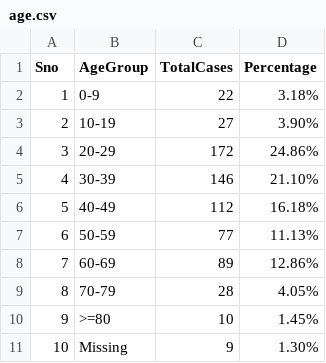
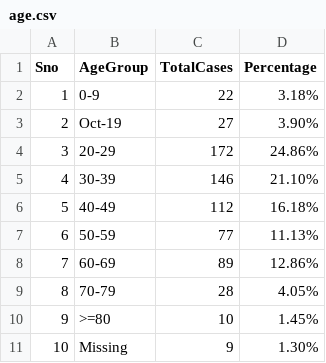
Before and after one commit to RahulBatra065/Report-on-Covid-19, a CSV file: india/age.csv, drawn as a sheet.

```diff
--- a/india/age.csv
+++ b/india/age.csv
@@ -2,3 +2,3 @@
 1,0-9,22,3.18%
-2,10-19,27,3.90%
+2,Oct-19,27,3.90%
 3,20-29,172,24.86%
```
Also changed, not shown: 3 other files.
